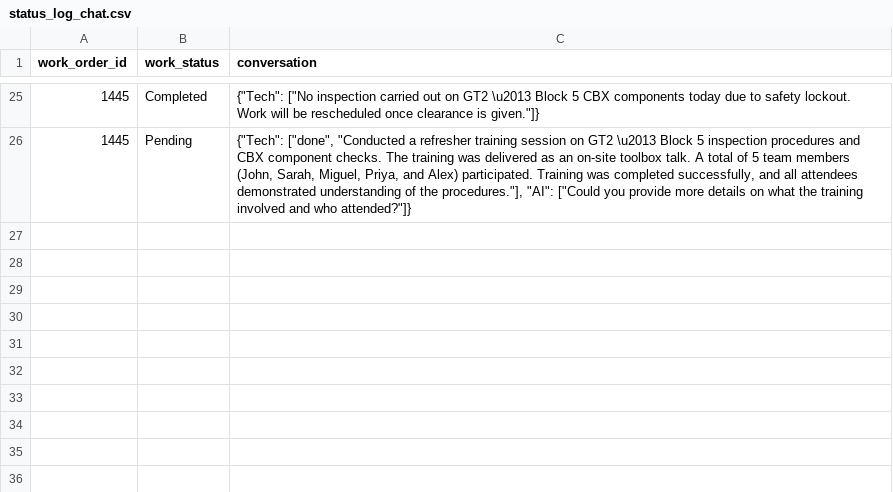
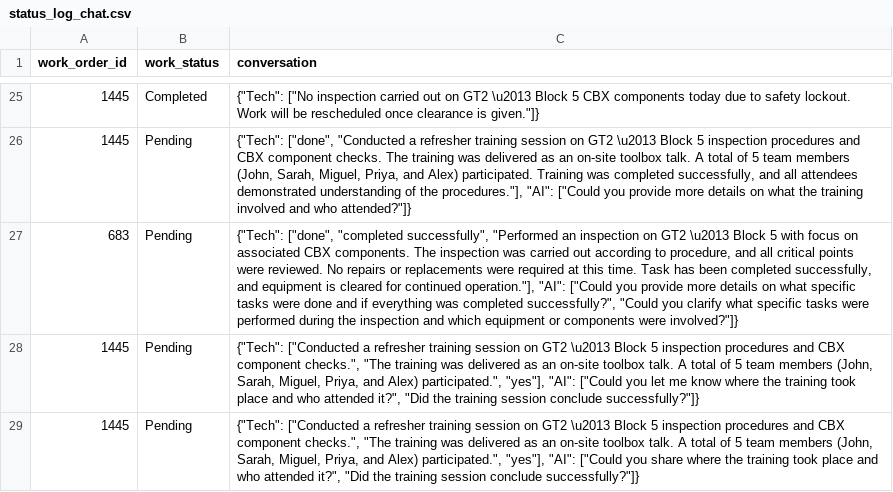
Before and after one commit to MazarSayed/field_services_agent, a CSV file: Database/status_log_chat.csv, drawn as a sheet; only a part is shown, gaps mark what is left out; the diff names each change by its address in the sheet, - before the commit and + after, or states it on an @@ line.

```diff
--- a/Database/status_log_chat.csv
+++ b/Database/status_log_chat.csv
+row 27: 683 | Pending | {"Tech": ["done", "completed successfully", "Performed an inspection on GT2 \u2013 Block 5 with focus on associated CBX components. The inspection was carried out according to procedure, and all critical points were reviewed. No repairs or replacements were required at this time. Task has been completed successfully, and equipment is cleared for continued operation."], "AI": ["Could you provide more details on what specific tasks were done and if everything was completed successfully?", "Could you clarify what specific tasks were performed during the inspection and which equipment or components were involved?"]}
+row 28: 1445 | Pending | {"Tech": ["Conducted a refresher training session on GT2 \u2013 Block 5 inspection procedures and CBX component checks.", "The training was delivered as an on-site toolbox talk. A total of 5 team members (John, Sarah, Miguel, Priya, and Alex) participated.", "yes"], "AI": ["Could you let me know where the training took place and who attended it?", "Did the training session conclude successfully?"]}
+row 29: 1445 | Pending | {"Tech": ["Conducted a refresher training session on GT2 \u2013 Block 5 inspection procedures and CBX component checks.", "The training was delivered as an on-site toolbox talk. A total of 5 team members (John, Sarah, Miguel, Priya, and Alex) participated.", "yes"], "AI": ["Could you share where the training took place and who attended it?", "Did the training session conclude successfully?"]}
```
Also changed, not shown: Database/work_orders.csv, Database/work_status_logs.csv.
